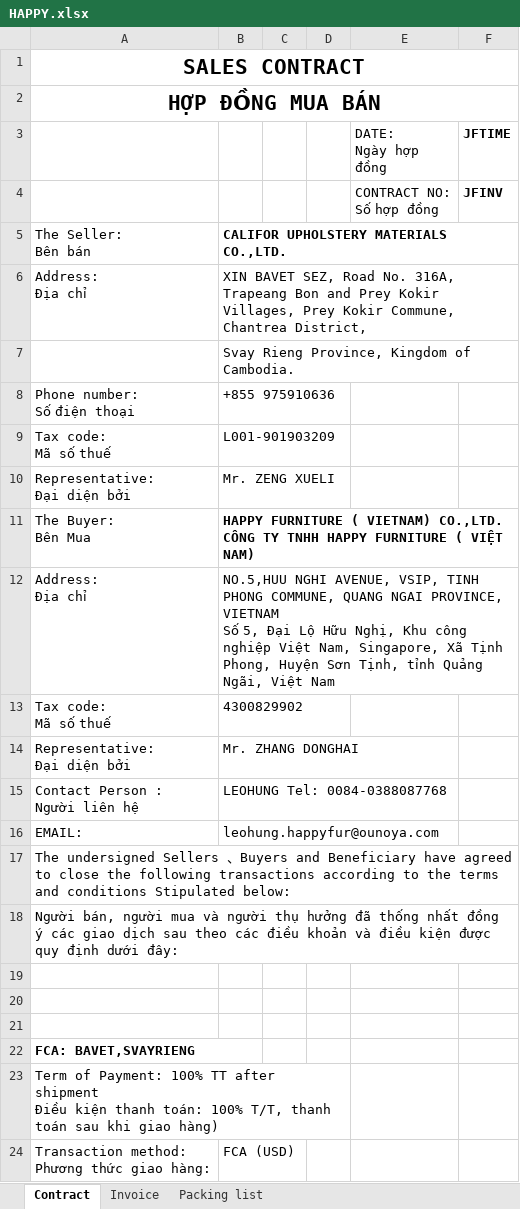
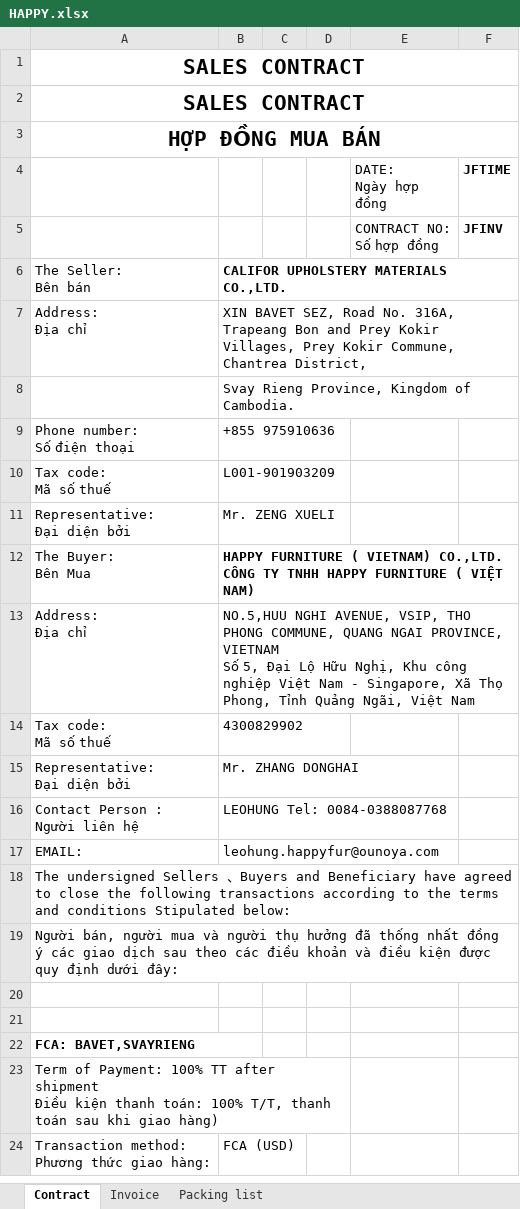
Before and after one commit to GiyoXD/streamlit_invoice_ui, an Excel workbook: invoice_gen/TEMPLATE/HAPPY.xlsx, sheet Contract, drawn as a sheet; only a part is shown; values as stored, in another font and other column widths than the file's, no borders; removed rows and columns are numbered as before the commit, all else as after; ↵ is a line break in a cell; the diff names each change by its address in the sheet, - before the commit and + after, or states it on an @@ line.

```diff
--- a/invoice_gen/TEMPLATE/HAPPY.xlsx (sheet Contract)
+++ b/invoice_gen/TEMPLATE/HAPPY.xlsx (sheet Contract)
+row 2: SALES CONTRACT
-B13: …AVENUE, VSIP, TINH PHONG COMMUNE, QUANG NGAI PROVINCE, VIETNAM ↵ Số 5, Đại Lộ Hữu Nghị, Khu công nghiệp Việt Nam, Singapore, Xã Tịnh Phong, Huyện Sơn Tịnh, tỉnh Quảng Ngãi,…
+B13: …AVENUE, VSIP, THO PHONG COMMUNE, QUANG NGAI PROVINCE, VIETNAM ↵ Số 5, Đại Lộ Hữu Nghị, Khu công nghiệp Việt Nam - Singapore, Xã Thọ Phong, Tỉnh Quảng Ngãi,…
-row 19: (empty)
```
Also changed, not shown: sheet Invoice, sheet Packing list, invoice_gen/TEMPLATE/JLFHLZN.xlsx, invoice_gen/TEMPLATE/KB.xlsx, 27 other files.
